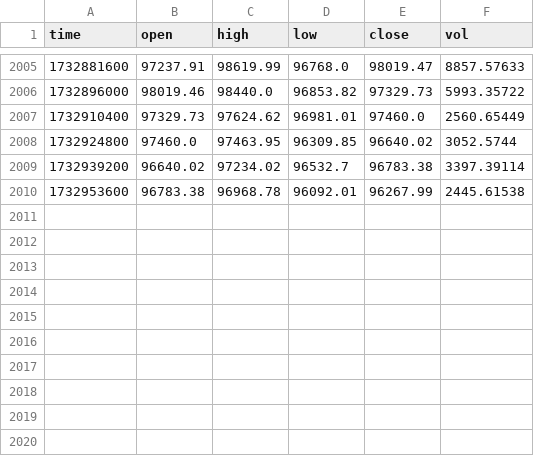
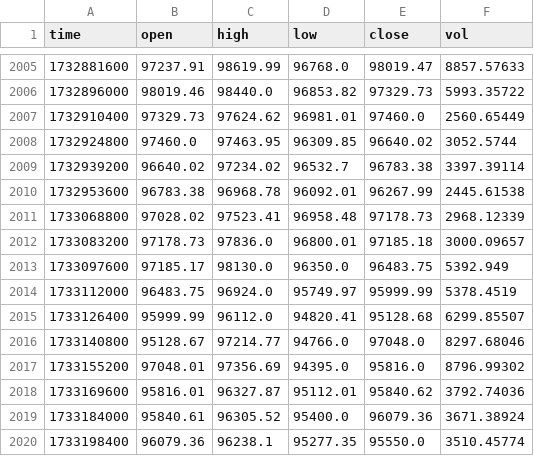
Before and after one commit to TrustAgentPlatform/GenTrade, a CSV file: src/cache/Binance/btc_usdt-4h.csv, drawn as a sheet; only a part is shown, gaps mark what is left out.

```diff
--- a/src/cache/Binance/btc_usdt-4h.csv
+++ b/src/cache/Binance/btc_usdt-4h.csv
@@ -2010 +2010,11 @@ time,open,high,low,close,vol
 1732953600,96783.38,96968.78,96092.01,96267.99,2445.61538
+1733068800,97028.02,97523.41,96958.48,97178.73,2968.12339
+1733083200,97178.73,97836.0,96800.01,97185.18,3000.09657
+1733097600,97185.17,98130.0,96350.0,96483.75,5392.949
+1733112000,96483.75,96924.0,95749.97,95999.99,5378.4519
+1733126400,95999.99,96112.0,94820.41,95128.68,6299.85507
+1733140800,95128.67,97214.77,94766.0,97048.0,8297.68046
+1733155200,97048.01,97356.69,94395.0,95816.0,8796.99302
+1733169600,95816.01,96327.87,95112.01,95840.62,3792.74036
+1733184000,95840.61,96305.52,95400.0,96079.36,3671.38924
+1733198400,96079.36,96238.1,95277.35,95550.0,3510.45774
```
Also changed, not shown: src/cache/Binance/btc_usdt-1d.csv, src/cache/Binance/eth_usdt-1M.csv, 12 other files.
